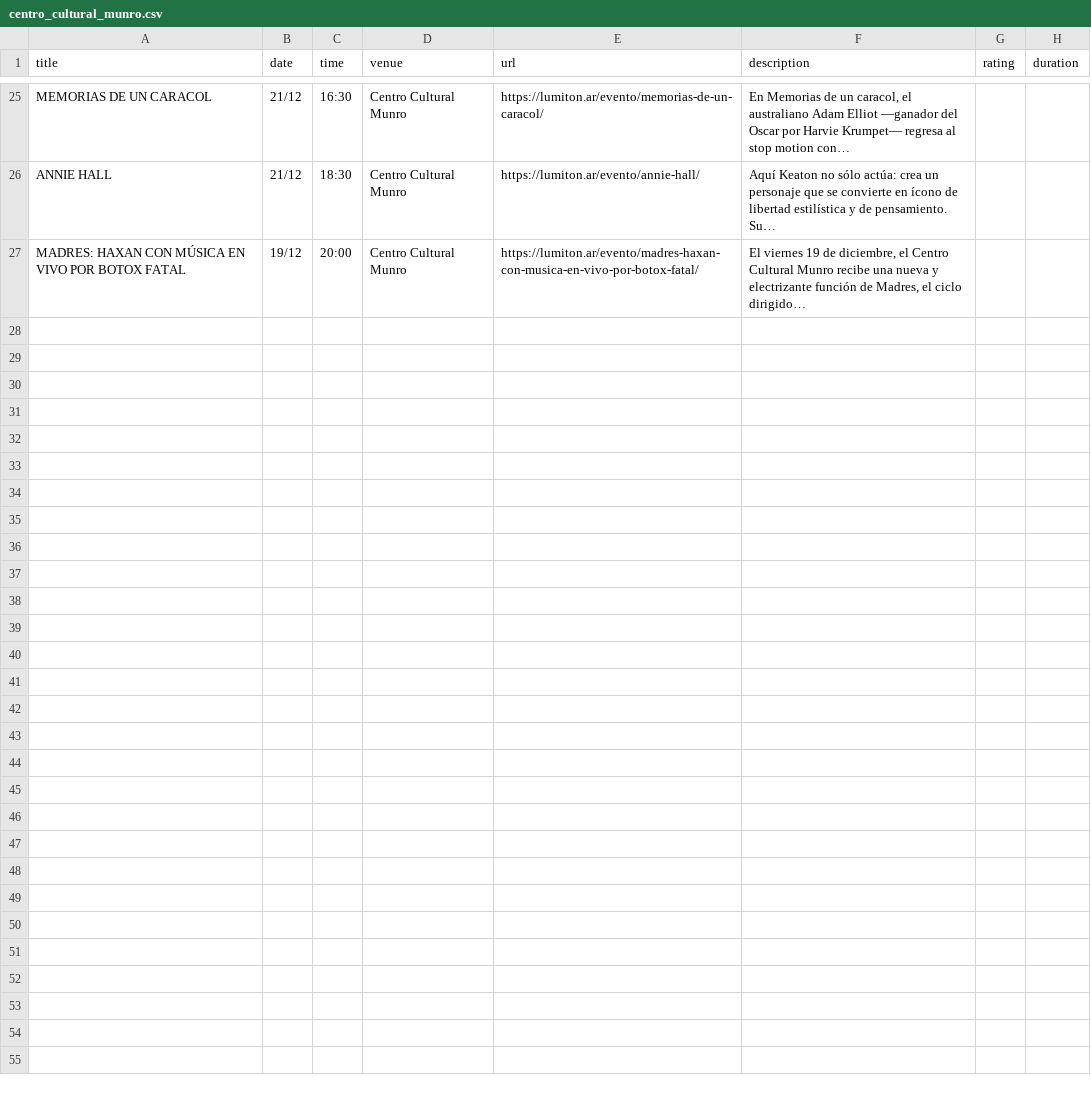
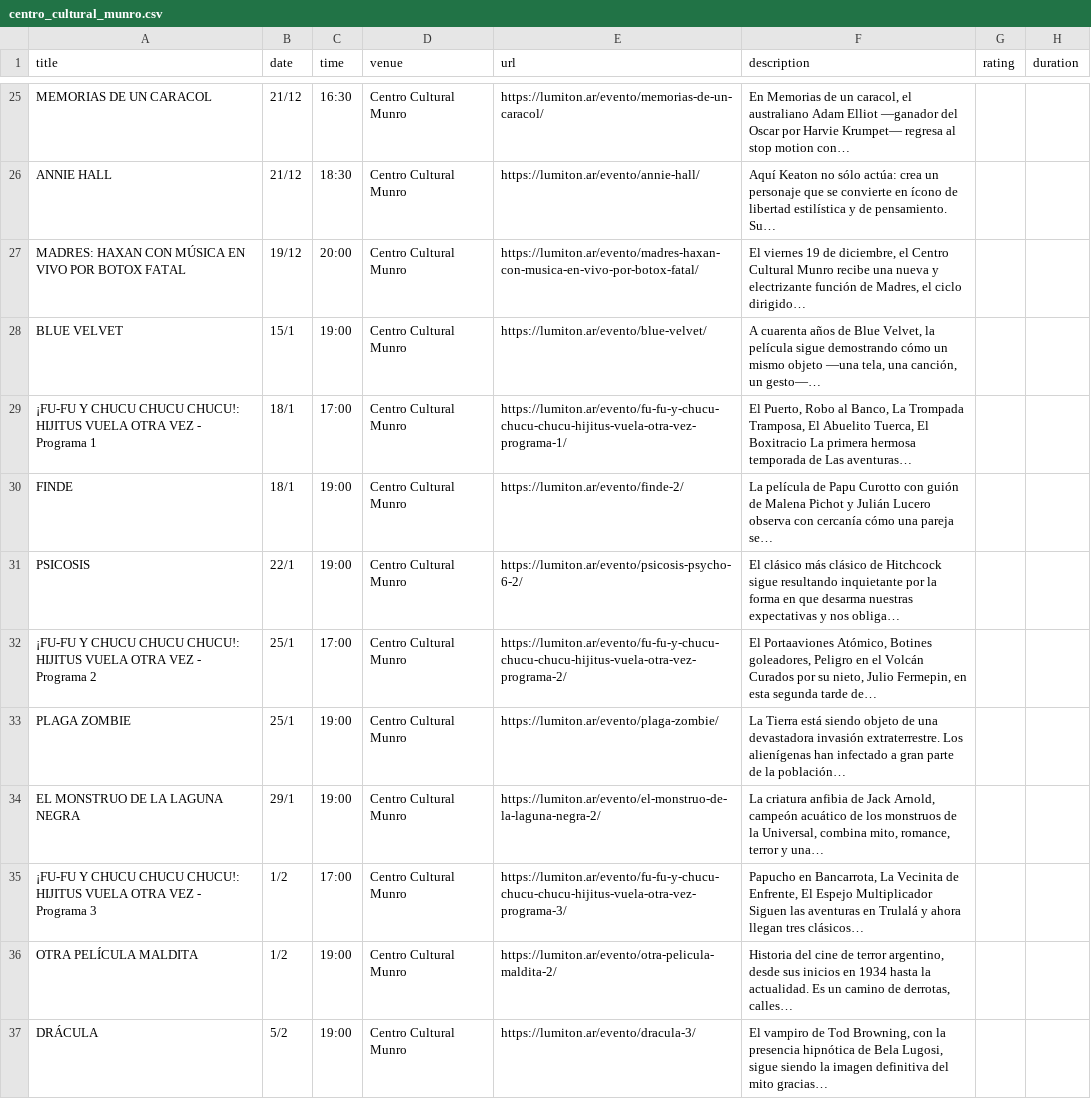
Before and after one commit to j-e-d/agenda-lumiton, a CSV file: data/centro_cultural_munro.csv, drawn as a sheet; only a part is shown, gaps mark what is left out; the diff covers the shown part only.

```diff
--- a/data/centro_cultural_munro.csv
+++ b/data/centro_cultural_munro.csv
@@ -27 +27,11 @@ ANNIE HALL,21/12,18:30,Centro Cultural Munro,https://lumiton.ar/evento/annie-hal
 MADRES: HAXAN CON MÚSICA EN VIVO POR BOTOX FATAL,19/12,20:00,Centro Cultural Munro,https://lumiton.ar/evento/madres-haxan-con-musica-en-vivo-por-botox-fatal/,"El viernes 19 de diciembre, el Centro Cultural Munro recibe una nueva y electrizante función de Madres, el ciclo dirigido…",,
+BLUE VELVET,15/1,19:00,Centro Cultural Munro,https://lumiton.ar/evento/blue-velvet/,"A cuarenta años de Blue Velvet, la película sigue demostrando cómo un mismo objeto —una tela, una canción, un gesto—…",,
+¡FU-FU Y CHUCU CHUCU CHUCU!: HIJITUS VUELA OTRA VEZ - Programa 1,18/1,17:00,Centro Cultural Munro,https://lumiton.ar/evento/fu-fu-y-chucu-chucu-chucu-hijitus-vuela-otra-vez-programa-1/,"El Puerto, Robo al Banco, La Trompada Tramposa, El Abuelito Tuerca, El Boxitracio La primera hermosa temporada de Las aventuras…",,
+FINDE,18/1,19:00,Centro Cultural Munro,https://lumiton.ar/evento/finde-2/,La película de Papu Curotto con guión de Malena Pichot y Julián Lucero observa con cercanía cómo una pareja se…,,
+PSICOSIS,22/1,19:00,Centro Cultural Munro,https://lumiton.ar/evento/psicosis-psycho-6-2/,El clásico más clásico de Hitchcock sigue resultando inquietante por la forma en que desarma nuestras expectativas y nos obliga…,,
+¡FU-FU Y CHUCU CHUCU CHUCU!: HIJITUS VUELA OTRA VEZ - Programa 2,25/1,17:00,Centro Cultural Munro,https://lumiton.ar/evento/fu-fu-y-chucu-chucu-chucu-hijitus-vuela-otra-vez-programa-2/,"El Portaaviones Atómico, Botines goleadores, Peligro en el Volcán Curados por su nieto, Julio Fermepin, en esta segunda tarde de…",,
+PLAGA ZOMBIE,25/1,19:00,Centro Cultural Munro,https://lumiton.ar/evento/plaga-zombie/,La Tierra está siendo objeto de una devastadora invasión extraterrestre. Los alienígenas han infectado a gran parte de la población…,,
+EL MONSTRUO DE LA LAGUNA NEGRA,29/1,19:00,Centro Cultural Munro,https://lumiton.ar/evento/el-monstruo-de-la-laguna-negra-2/,"La criatura anfibia de Jack Arnold, campeón acuático de los monstruos de la Universal, combina mito, romance, terror y una…",,
+¡FU-FU Y CHUCU CHUCU CHUCU!: HIJITUS VUELA OTRA VEZ - Programa 3,1/2,17:00,Centro Cultural Munro,https://lumiton.ar/evento/fu-fu-y-chucu-chucu-chucu-hijitus-vuela-otra-vez-programa-3/,"Papucho en Bancarrota, La Vecinita de Enfrente, El Espejo Multiplicador Siguen las aventuras en Trulalá y ahora llegan tres clásicos…",,
+OTRA PELÍCULA MALDITA,1/2,19:00,Centro Cultural Munro,https://lumiton.ar/evento/otra-pelicula-maldita-2/,"Historia del cine de terror argentino, desde sus inicios en 1934 hasta la actualidad. Es un camino de derrotas, calles…",,
+DRÁCULA,5/2,19:00,Centro Cultural Munro,https://lumiton.ar/evento/dracula-3/,"El vampiro de Tod Browning, con la presencia hipnótica de Bela Lugosi, sigue siendo la imagen definitiva del mito gracias…",,
```
Also changed, not shown: 9 added rows elsewhere in this file, data/cine_york.csv, data/lumiton.csv, 7 other files.
